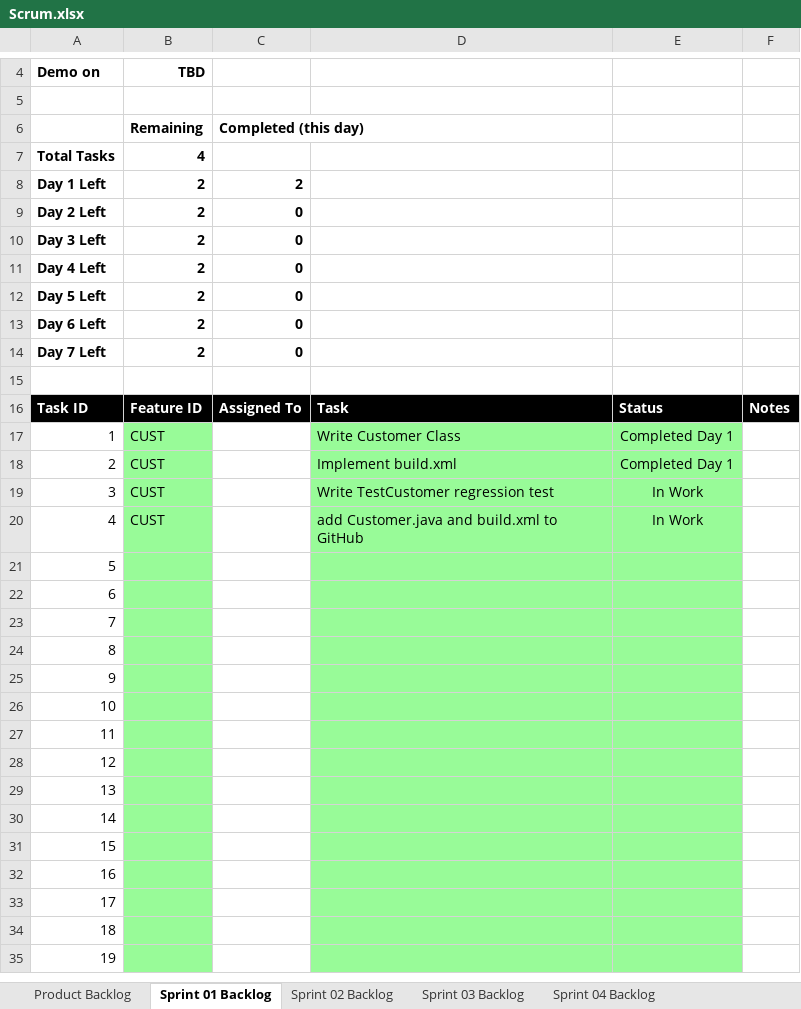
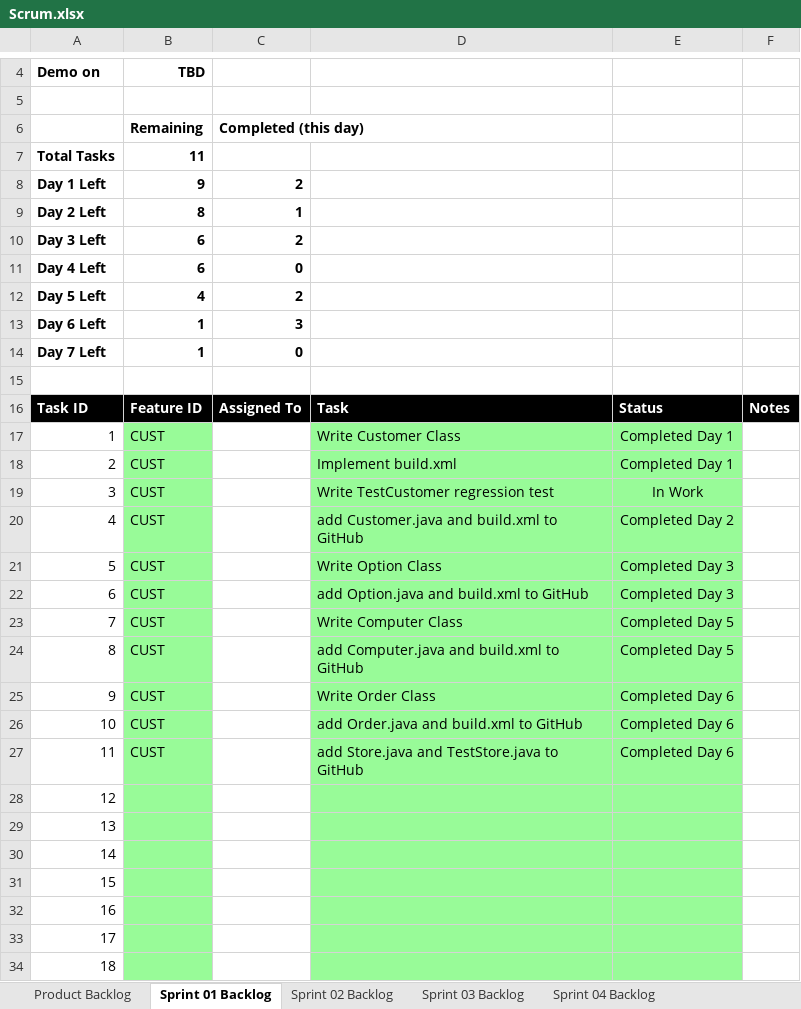
Before and after one commit to brandonnndong/UTA-Projects-HW, an Excel workbook: P05/Scrum.xlsx, sheet Sprint 01 Backlog, drawn as a sheet; only a part is shown, gaps mark what is left out; the shorter side is filled out with more unchanged rows; values as stored, in another font and other column widths than the file's, no borders; charts and pictures not drawn; the diff names each change by its address in the sheet, - before the commit and + after, or states it on an @@ line.

Commit message:
P05 Scrum 1

```diff
--- a/P05/Scrum.xlsx (sheet Sprint 01 Backlog)
+++ b/P05/Scrum.xlsx (sheet Sprint 01 Backlog)
-B7: 4
+B7: 11
-B8: 2
+B8: 9
-B9: 2
+B9: 8
-C9: 0
+C9: 1
-B10:B11: 2
+B10:B11: 6
-C10: 0
+C10: 2
-B12: 2
+B12: 4
-C12: 0
+C12: 2
-B13:B14: 2
+B13:B14: 1
-C13: 0
+C13: 3
-E20: In Work
+E20: Completed Day 2
-B21:B27: (empty)
+B21:B27: CUST
-D21: (empty)
+D21: Write Option Class
-E21:E22: (empty)
+E21:E22: Completed Day 3
-D22: (empty)
+D22: add Option.java and build.xml to GitHub
-D23: (empty)
+D23: Write Computer Class
-E23:E24: (empty)
+E23:E24: Completed Day 5
-D24: (empty)
+D24: add Computer.java and build.xml to GitHub
-D25: (empty)
+D25: Write Order Class
-E25:E27: (empty)
+E25:E27: Completed Day 6
-D26: (empty)
+D26: add Order.java and build.xml to GitHub
-D27: (empty)
+D27: add Store.java and TestStore.java to GitHub
```
Also changed, not shown: charts or pictures, 5 other files.
